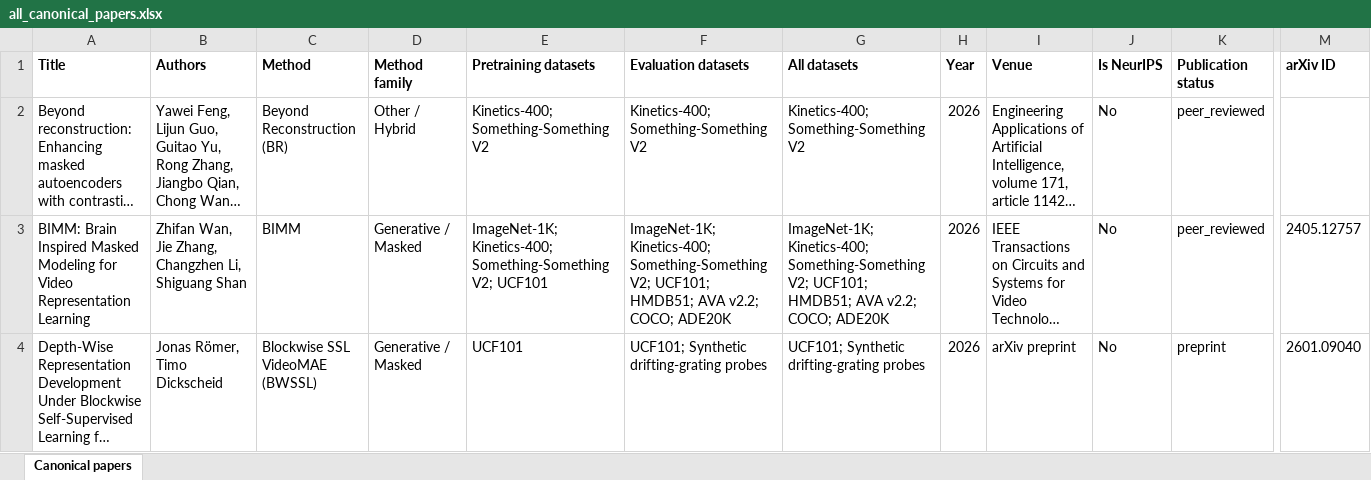
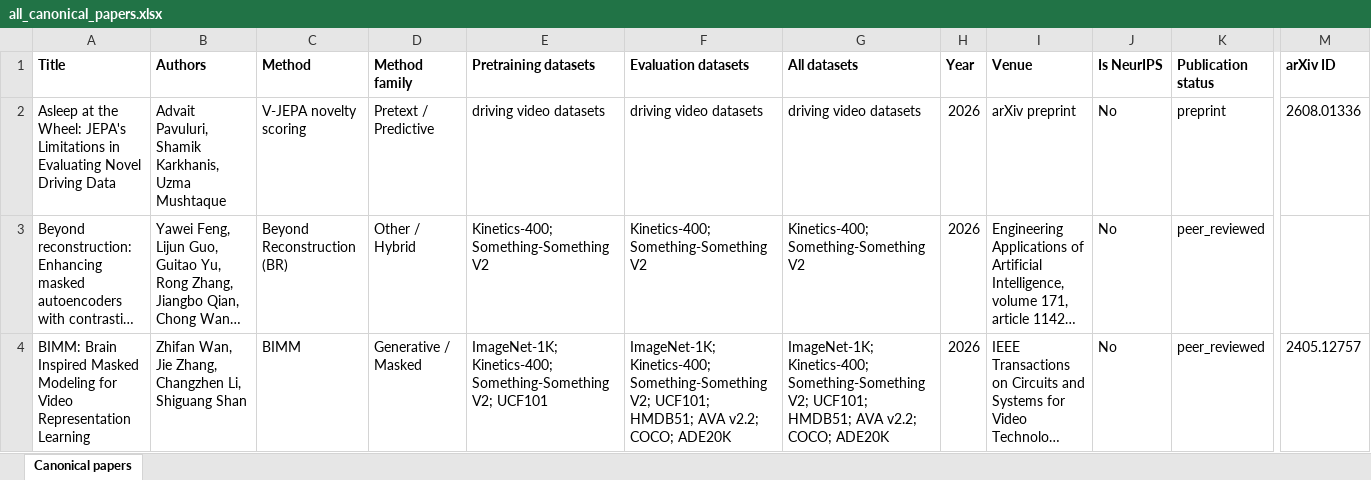
Before and after one commit to Malitha123/awesome-video-self-supervised-learning, an Excel workbook: data/audits/all_canonical_papers.xlsx, sheet Canonical papers, drawn as a sheet; only a part is shown, gaps mark what is left out; the shorter side is filled out with more unchanged rows; long unchanged cells end in …; values as stored, in another font and other column widths than the file's, no borders; rows hold the shown columns only; the diff covers the shown part only; the diff names each change by its address in the sheet, - before the commit and + after, or states it on an @@ line.

```diff
--- a/data/audits/all_canonical_papers.xlsx (sheet Canonical papers)
+++ b/data/audits/all_canonical_papers.xlsx (sheet Canonical papers)
+row 2: Asleep at the Wheel: JEPA's Limitations in Evaluating Novel Driving Data | Advait Pavuluri, Shamik Karkhanis, Uzma Mushtaque | V-JEPA novelty scoring | Pretext / Predictive | driving video datasets | driving video datasets | driving video datasets | 2026 | arXiv preprint | No | preprint | 2608.01336
```
Also changed, not shown: 2 added rows elsewhere in this sheet, 13 other files.
